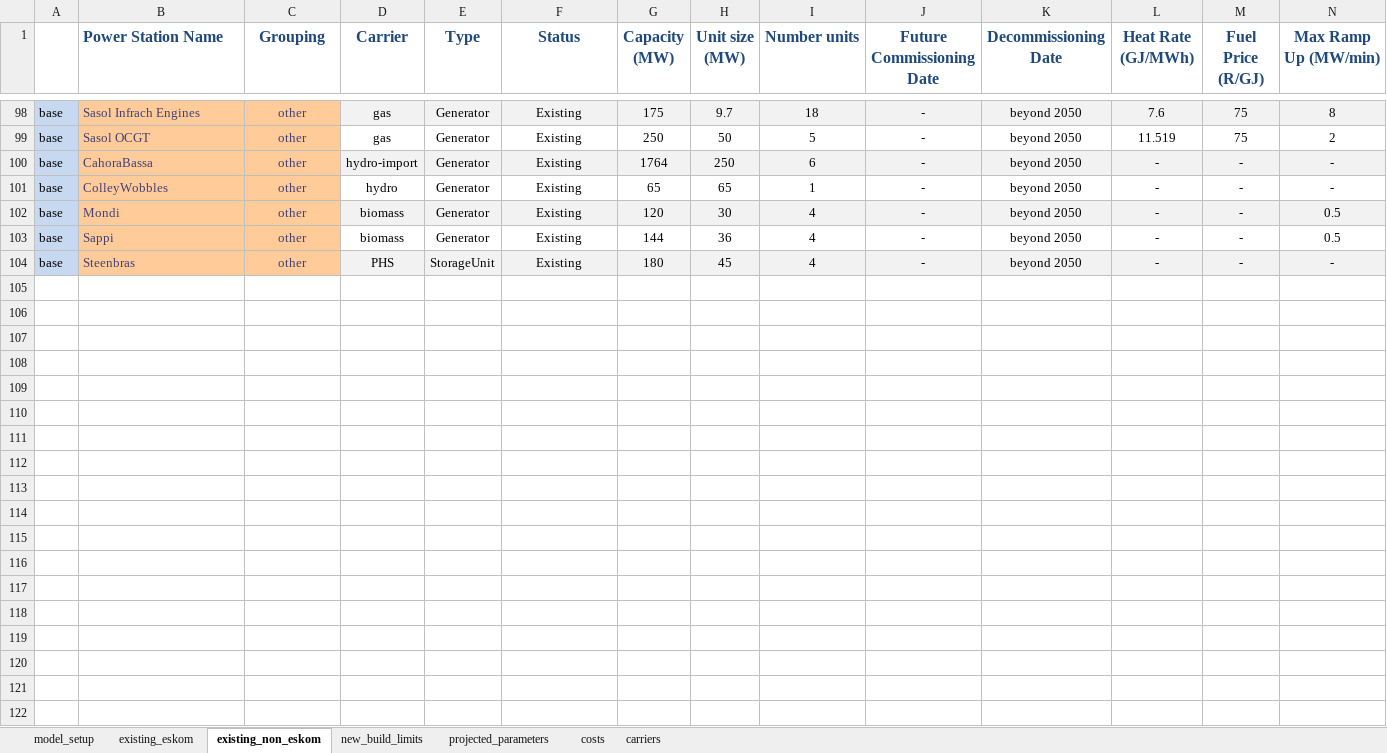
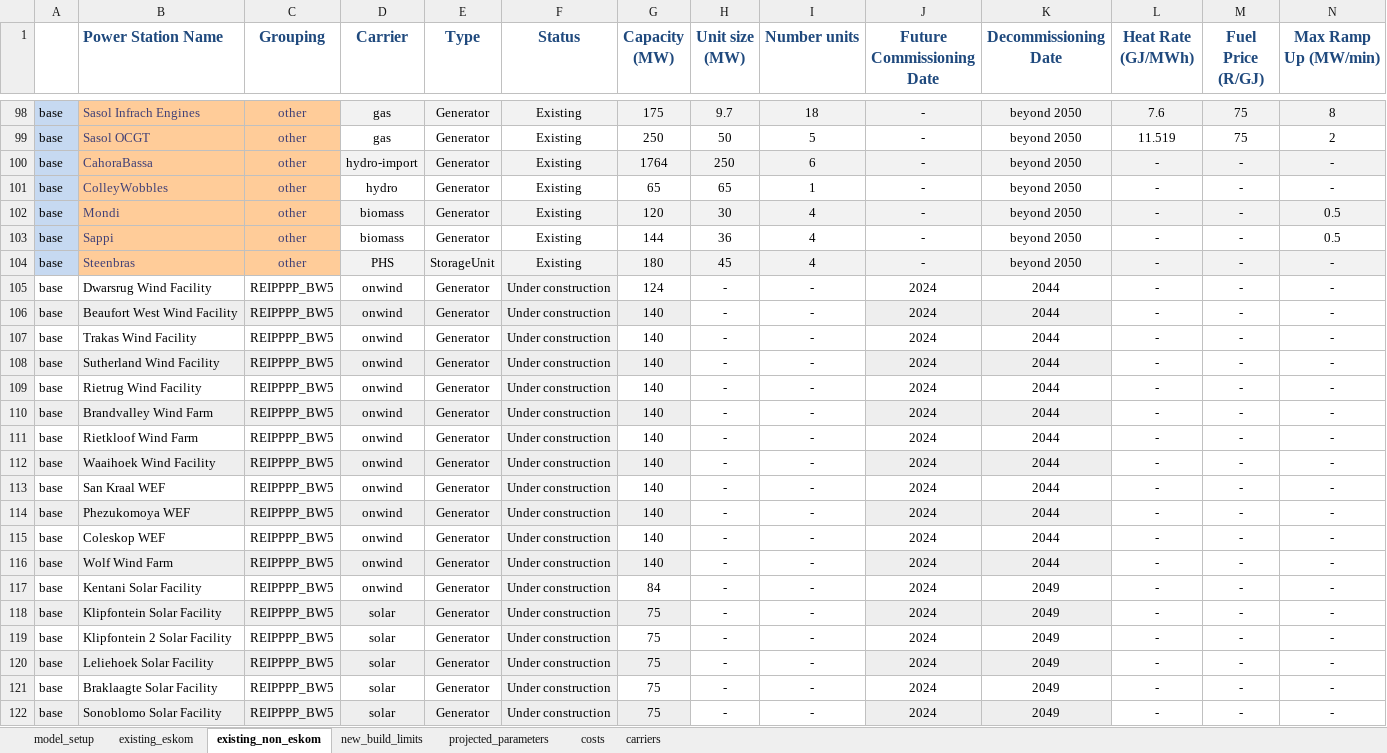
Before and after one commit to agma0/pypsa-za, an Excel workbook: model_file.xlsx, sheet existing_non_eskom, drawn as a sheet; only a part is shown, gaps mark what is left out; values as stored, in another font and other column widths than the file's, no borders; charts and pictures not drawn; rows hold the shown columns only; the diff covers the shown part only; the diff names each change by its address in the sheet, - before the commit and + after, or states it on an @@ line.

Commit message:
update IRP 2019 - new model and generators from REIPPPP BW5

```diff
--- a/model_file.xlsx (sheet existing_non_eskom)
+++ b/model_file.xlsx (sheet existing_non_eskom)
+row 105: base | Dwarsrug Wind Facility | REIPPPP_BW5 | onwind | Generator | Under construction | 124 | - | - | 2024 | 2044 | - | - | -
+row 106: base | Beaufort West Wind Facility | REIPPPP_BW5 | onwind | Generator | Under construction | 140 | - | - | 2024 | 2044 | - | - | -
+row 107: base | Trakas Wind Facility | REIPPPP_BW5 | onwind | Generator | Under construction | 140 | - | - | 2024 | 2044 | - | - | -
+row 108: base | Sutherland Wind Facility | REIPPPP_BW5 | onwind | Generator | Under construction | 140 | - | - | 2024 | 2044 | - | - | -
+row 109: base | Rietrug Wind Facility | REIPPPP_BW5 | onwind | Generator | Under construction | 140 | - | - | 2024 | 2044 | - | - | -
+row 110: base | Brandvalley Wind Farm | REIPPPP_BW5 | onwind | Generator | Under construction | 140 | - | - | 2024 | 2044 | - | - | -
+row 111: base | Rietkloof Wind Farm | REIPPPP_BW5 | onwind | Generator | Under construction | 140 | - | - | 2024 | 2044 | - | - | -
+row 112: base | Waaihoek Wind Facility | REIPPPP_BW5 | onwind | Generator | Under construction | 140 | - | - | 2024 | 2044 | - | - | -
+row 113: base | San Kraal WEF | REIPPPP_BW5 | onwind | Generator | Under construction | 140 | - | - | 2024 | 2044 | - | - | -
+row 114: base | Phezukomoya WEF | REIPPPP_BW5 | onwind | Generator | Under construction | 140 | - | - | 2024 | 2044 | - | - | -
+row 115: base | Coleskop WEF | REIPPPP_BW5 | onwind | Generator | Under construction | 140 | - | - | 2024 | 2044 | - | - | -
+row 116: base | Wolf Wind Farm | REIPPPP_BW5 | onwind | Generator | Under construction | 140 | - | - | 2024 | 2044 | - | - | -
+row 117: base | Kentani Solar Facility | REIPPPP_BW5 | onwind | Generator | Under construction | 84 | - | - | 2024 | 2049 | - | - | -
+row 118: base | Klipfontein Solar Facility | REIPPPP_BW5 | solar | Generator | Under construction | 75 | - | - | 2024 | 2049 | - | - | -
+row 119: base | Klipfontein 2 Solar Facility | REIPPPP_BW5 | solar | Generator | Under construction | 75 | - | - | 2024 | 2049 | - | - | -
+row 120: base | Leliehoek Solar Facility | REIPPPP_BW5 | solar | Generator | Under construction | 75 | - | - | 2024 | 2049 | - | - | -
+row 121: base | Braklaagte Solar Facility | REIPPPP_BW5 | solar | Generator | Under construction | 75 | - | - | 2024 | 2049 | - | - | -
+row 122: base | Sonoblomo Solar Facility | REIPPPP_BW5 | solar | Generator | Under construction | 75 | - | - | 2024 | 2049 | - | - | -
```
Also changed, not shown: 7 added rows elsewhere in this sheet.
